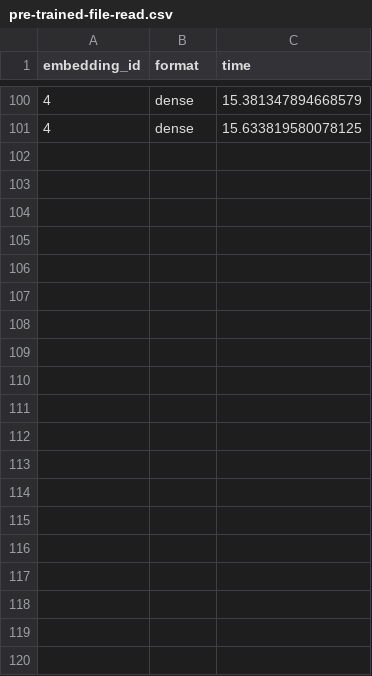
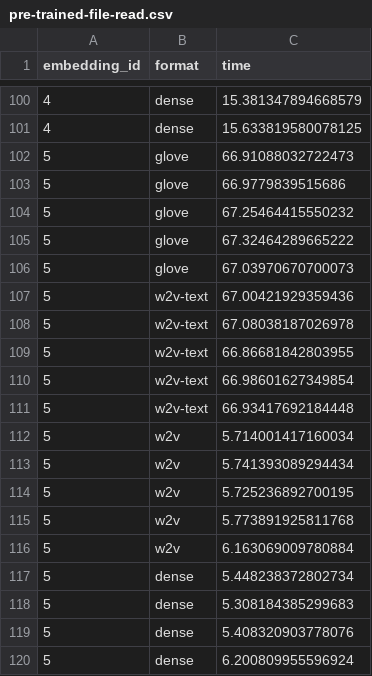
Before and after one commit to blester125/word-vectors, a CSV file: benchmark/pre-trained-file-read.csv, drawn as a sheet; only a part is shown, gaps mark what is left out; the diff covers the shown part only; the diff names each change by its address in the sheet, - before the commit and + after, or states it on an @@ line.

Commit message:
chore: fast text stats

```diff
--- a/benchmark/pre-trained-file-read.csv
+++ b/benchmark/pre-trained-file-read.csv
+row 102: 5 | glove | 66.91088032722473
+row 103: 5 | glove | 66.9779839515686
+row 104: 5 | glove | 67.25464415550232
+row 105: 5 | glove | 67.32464289665222
+row 106: 5 | glove | 67.03970670700073
+row 107: 5 | w2v-text | 67.00421929359436
+row 108: 5 | w2v-text | 67.08038187026978
+row 109: 5 | w2v-text | 66.86681842803955
+row 110: 5 | w2v-text | 66.98601627349854
+row 111: 5 | w2v-text | 66.93417692184448
+row 112: 5 | w2v | 5.714001417160034
+row 113: 5 | w2v | 5.741393089294434
+row 114: 5 | w2v | 5.725236892700195
+row 115: 5 | w2v | 5.773891925811768
+row 116: 5 | w2v | 6.163069009780884
+row 117: 5 | dense | 5.448238372802734
+row 118: 5 | dense | 5.308184385299683
+row 119: 5 | dense | 5.408320903778076
+row 120: 5 | dense | 6.200809955596924
```
Also changed, not shown: 21 added rows elsewhere in this file, 2 other files.
